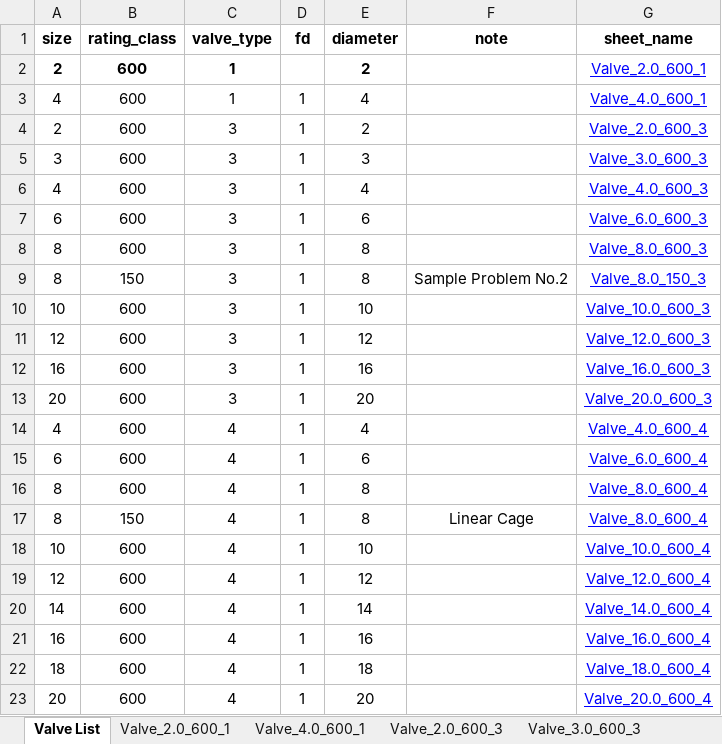
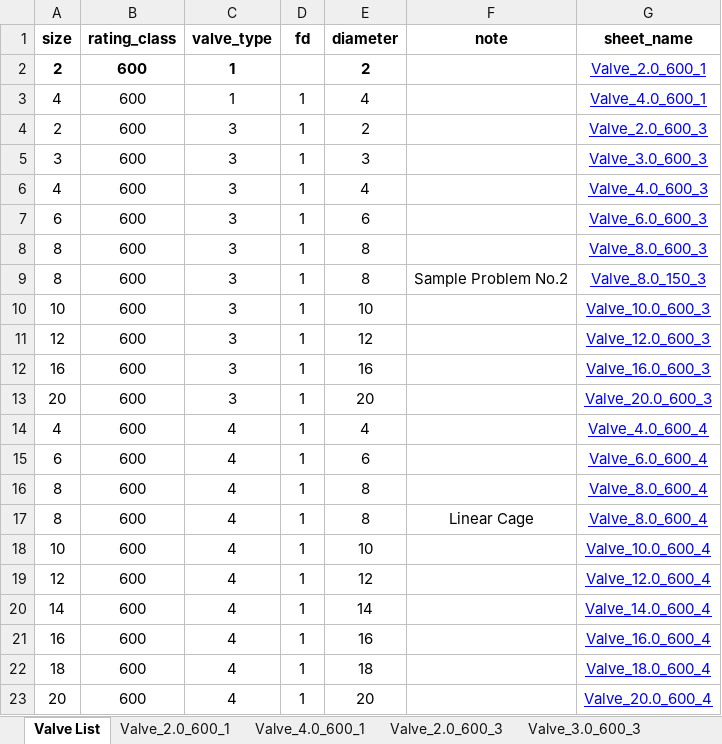
Before and after one commit to gurkkandurran-prog/Proje, an Excel workbook: valve_database.xlsx, sheet Valve List, drawn as a sheet; only a part is shown; values as stored, in another font and other column widths than the file's, no borders; the diff names each change by its address in the sheet, - before the commit and + after, or states it on an @@ line.

Commit message:
Add files via upload

```diff
--- a/valve_database.xlsx (sheet Valve List)
+++ b/valve_database.xlsx (sheet Valve List)
-B9 (rating_class): 150
+B9 (rating_class): 600
-B17 (rating_class): 150
+B17 (rating_class): 600
```
